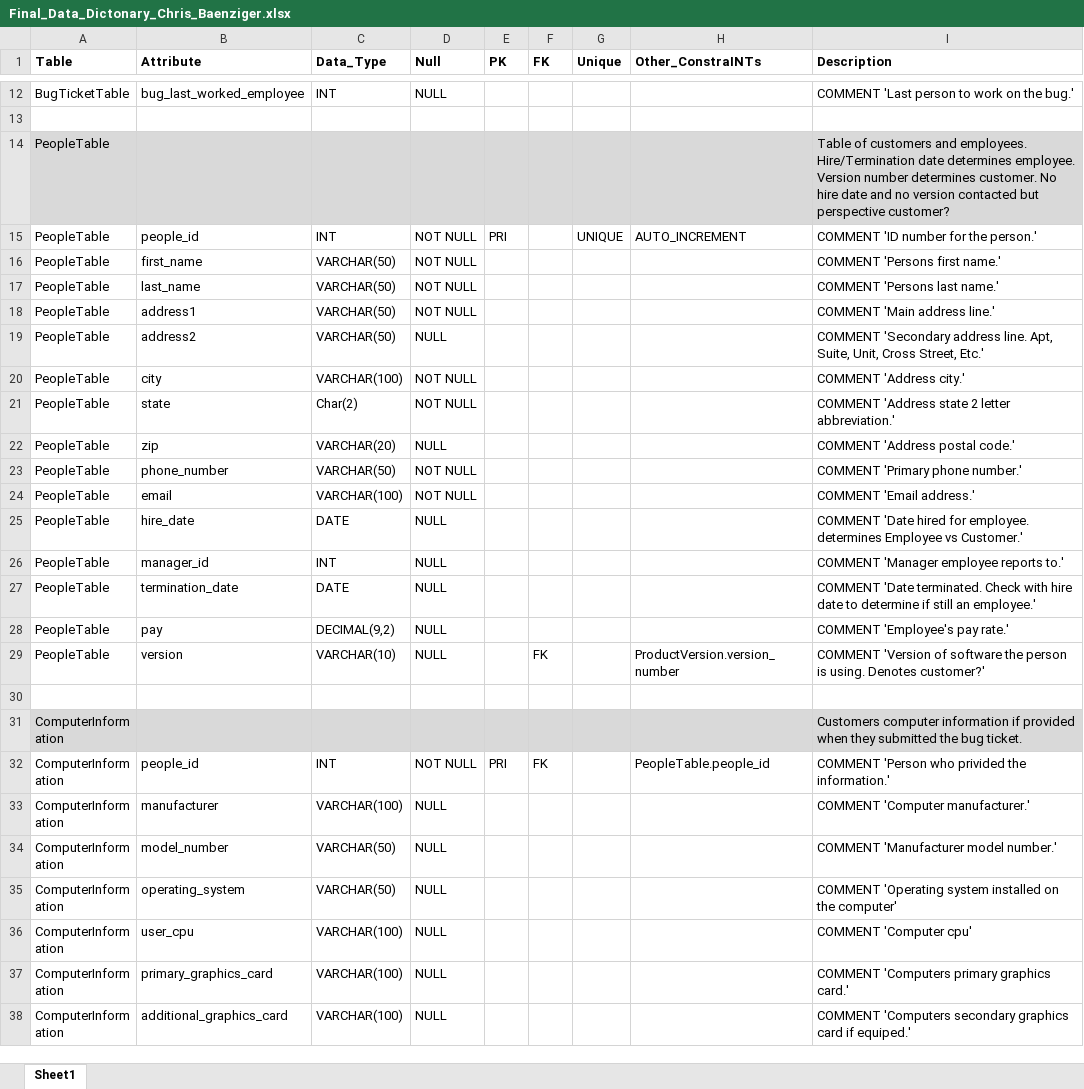
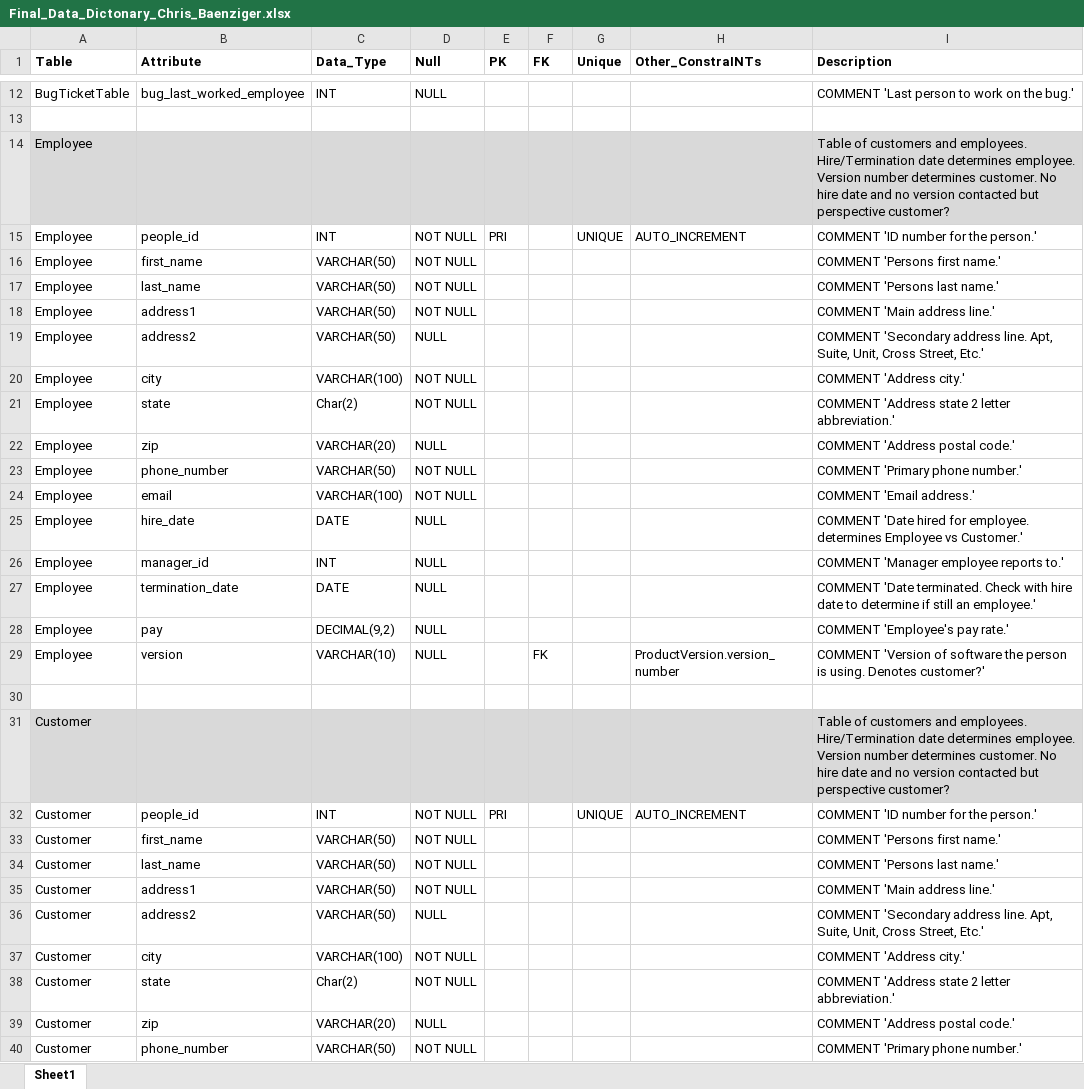
Before and after one commit to ChrisBaenziger/BugReportApp, an Excel workbook: Final_Data_Dictonary_Chris_Baenziger.xlsx, sheet Sheet1, drawn as a sheet; only a part is shown, gaps mark what is left out; the shorter side is filled out with more unchanged rows; values as stored, in another font and other column widths than the file's, no borders; the diff covers the shown part only; the diff names each change by its address in the sheet, - before the commit and + after, or states it on an @@ line.

```diff
--- a/Final_Data_Dictonary_Chris_Baenziger.xlsx (sheet Sheet1)
+++ b/Final_Data_Dictonary_Chris_Baenziger.xlsx (sheet Sheet1)
-A14:A29 (Table): PeopleTable
+A14:A29 (Table): Employee
+row 30: (empty)
+row 31: Customer |  |  |  |  |  |  |  | Table of customers and employees. Hire/Termination date determines employee. Version number determines customer. No hire date and no version contacted but perspective customer?
+row 32: Customer | people_id | INT | NOT NULL | PRI |  | UNIQUE | AUTO_INCREMENT | COMMENT 'ID number for the person.'
+row 33: Customer | first_name | VARCHAR(50) | NOT NULL |  |  |  |  | COMMENT 'Persons first name.'
+row 34: Customer | last_name | VARCHAR(50) | NOT NULL |  |  |  |  | COMMENT 'Persons last name.'
+row 35: Customer | address1 | VARCHAR(50) | NOT NULL |  |  |  |  | COMMENT 'Main address line.'
+row 36: Customer | address2 | VARCHAR(50) | NULL |  |  |  |  | COMMENT 'Secondary address line. Apt, Suite, Unit, Cross Street, Etc.'
+row 37: Customer | city | VARCHAR(100) | NOT NULL |  |  |  |  | COMMENT 'Address city.'
+row 38: Customer | state | Char(2) | NOT NULL |  |  |  |  | COMMENT 'Address state 2 letter abbreviation.'
+row 39: Customer | zip | VARCHAR(20) | NULL |  |  |  |  | COMMENT 'Address postal code.'
+row 40: Customer | phone_number | VARCHAR(50) | NOT NULL |  |  |  |  | COMMENT 'Primary phone number.'
```
Also changed, not shown: 6 added rows elsewhere in this sheet, 2 other files.
